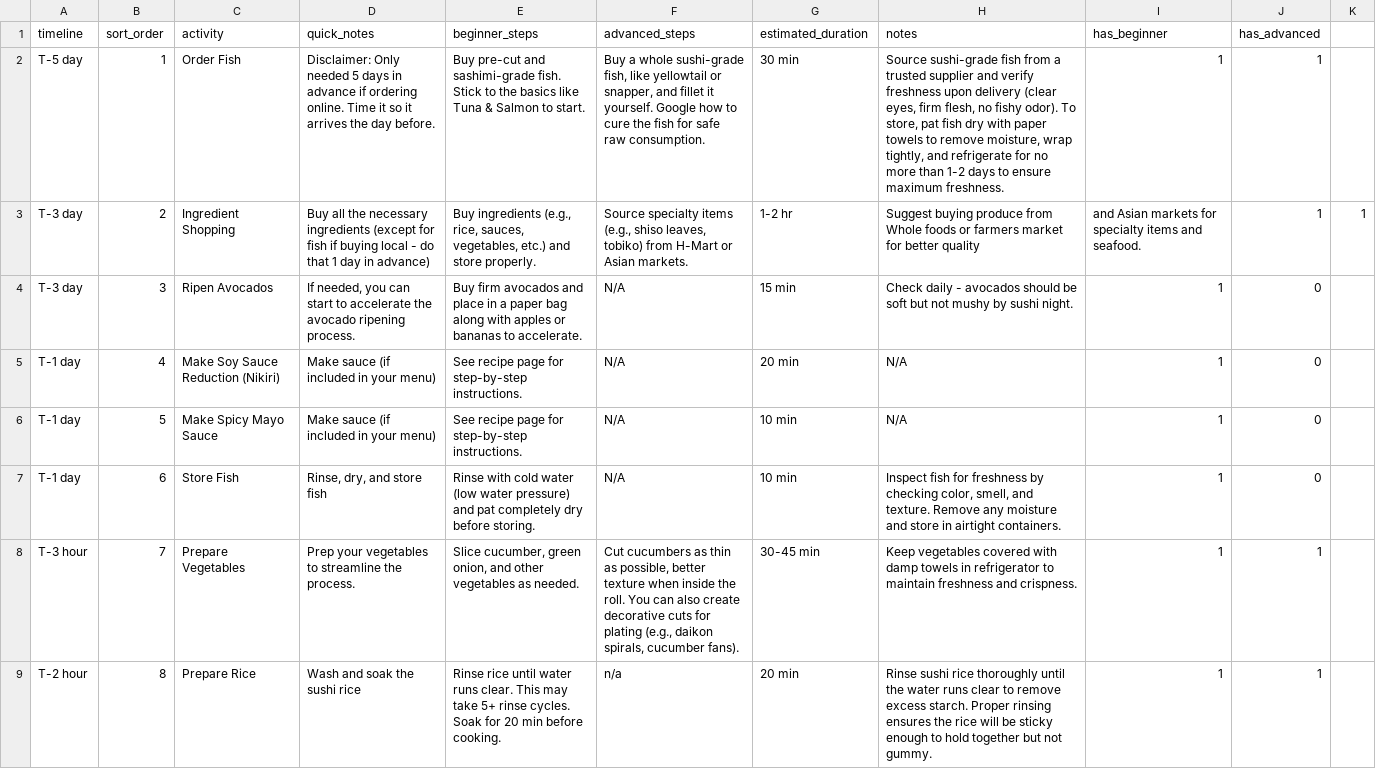
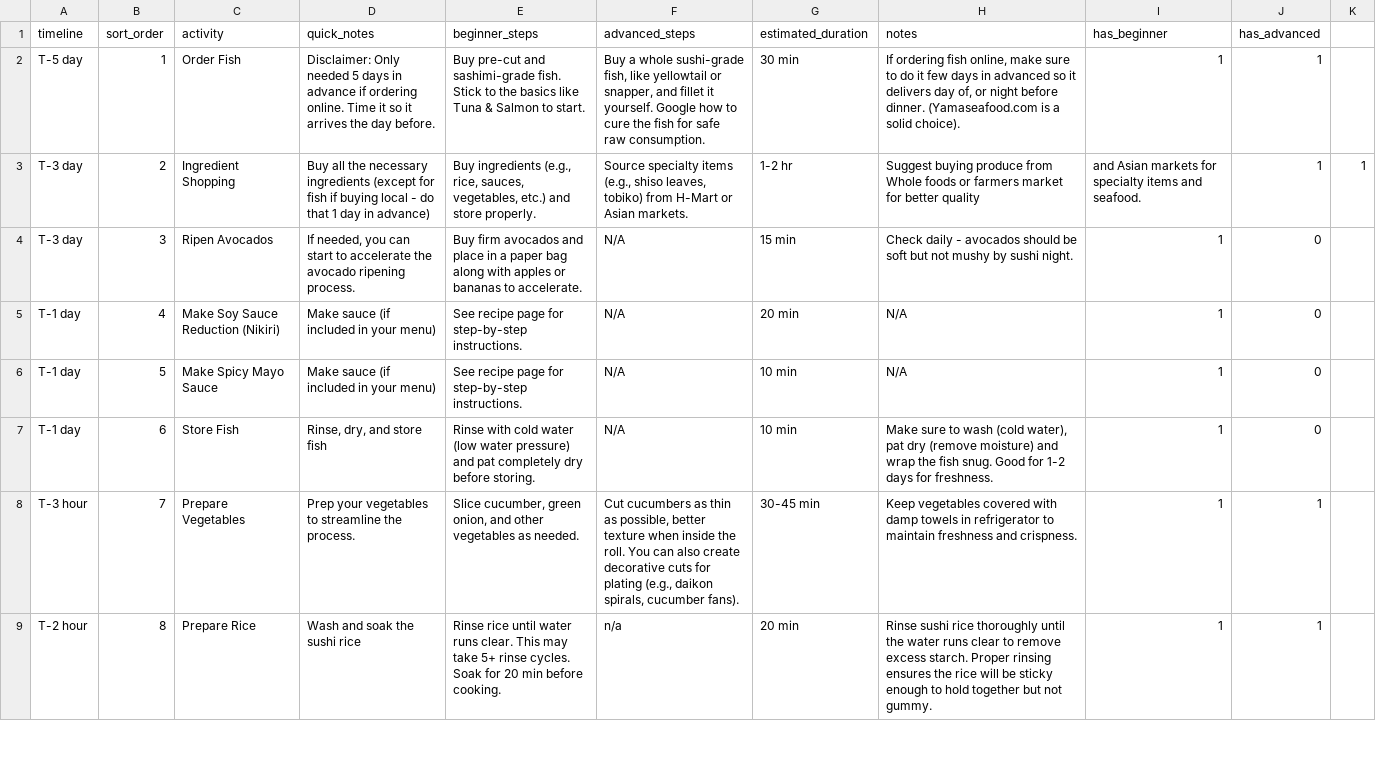
Before and after one commit to CodifiedVibes/sushi-website, a CSV file: import-export/runbook_imports.csv, drawn as a sheet; only a part is shown; the diff covers the shown part only; the diff names each change by its address in the sheet, - before the commit and + after, or states it on an @@ line.

Commit message:
runbook: update descriptions and steps
- Order Fish: updated notes/description
- Store Fish: updated notes/description
- Cook Rice: updated advanced steps
- Set up Prep Station: add period to beginner steps
- Final Setup: updated notes/description

```diff
--- a/import-export/runbook_imports.csv
+++ b/import-export/runbook_imports.csv
-H2 (notes): Source sushi-grade fish from a trusted supplier and verify freshness upon delivery (clear eyes, firm flesh, no fishy odor). To store, pat fish dry with paper towels to remove moisture, wrap tightly, and refrigerate for no more than 1-2 days to ensure maximum freshness.
+H2 (notes): If ordering fish online, make sure to do it few days in advanced so it delivers day of, or night before dinner. (Yamaseafood.com is a solid choice).
-H7 (notes): Inspect fish for freshness by checking color, smell, and texture. Remove any moisture and store in airtight containers.
+H7 (notes): Make sure to wash (cold water), pat dry (remove moisture) and wrap the fish snug. Good for 1-2 days for freshness.
```
Also changed, not shown: 3 edited cells elsewhere in this file, 1 other file.
